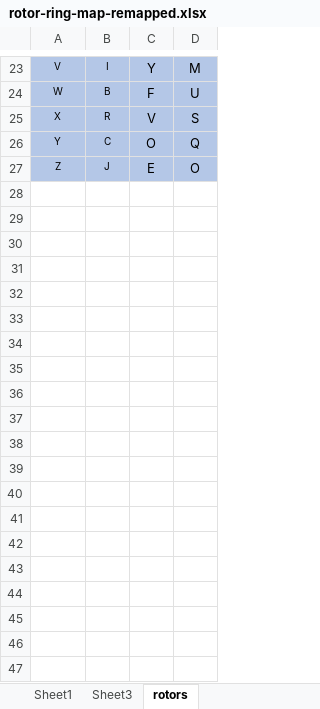
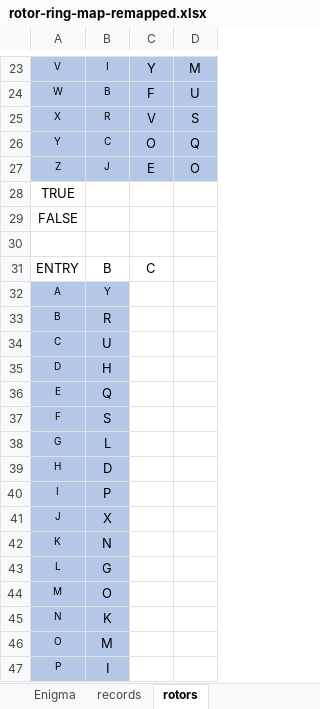
Before and after one commit to pat-hearps/enigma-recreation, an Excel workbook: rotor-ring-map-remapped.xlsx, sheet rotors, drawn as a sheet; only a part is shown, gaps mark what is left out; values as stored, in another font and other column widths than the file's, no borders; the diff covers the shown part only; the diff names each change by its address in the sheet, - before the commit and + after, or states it on an @@ line.

```diff
--- a/rotor-ring-map-remapped.xlsx (sheet rotors)
+++ b/rotor-ring-map-remapped.xlsx (sheet rotors)
-sheet tab: Sheet1
+sheet tab: Enigma
-sheet tab: Sheet3
+sheet tab: records
+row 28: TRUE
+row 29: FALSE
+row 30: (empty)
+row 31: ENTRY | B | C
+row 32: A | Y
+row 33: B | R
+row 34: C | U
+row 35: D | H
+row 36: E | Q
+row 37: F | S
+row 38: G | L
+row 39: H | D
+row 40: I | P
+row 41: J | X
+row 42: K | N
+row 43: L | G
+row 44: M | O
+row 45: N | K
+row 46: O | M
+row 47: P | I
```
Also changed, not shown: 10 added rows elsewhere in this sheet, sheet Enigma, sheet records.
